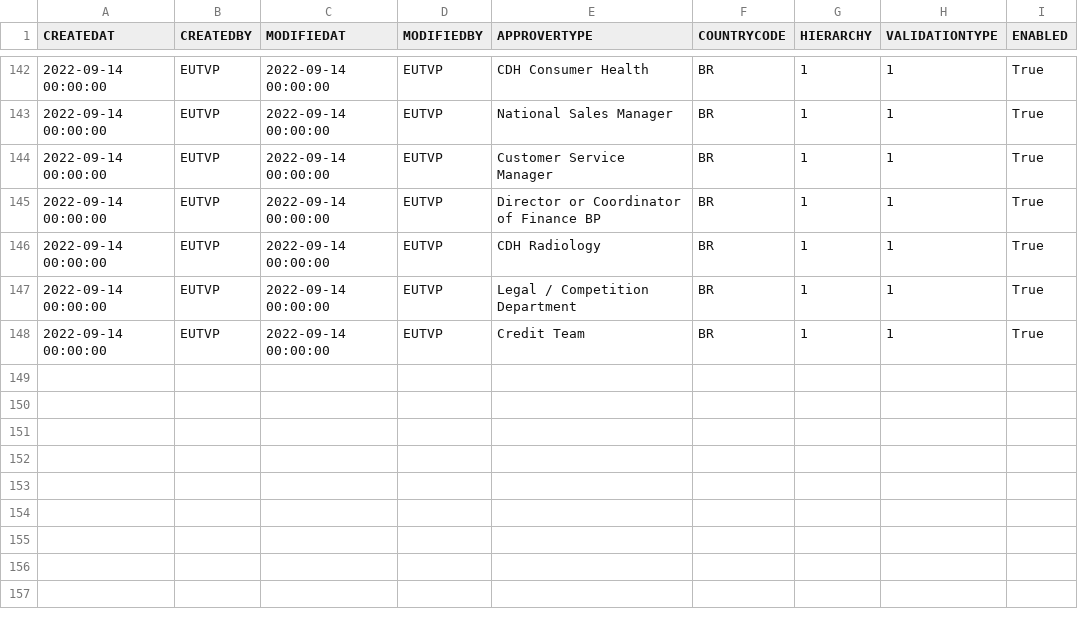
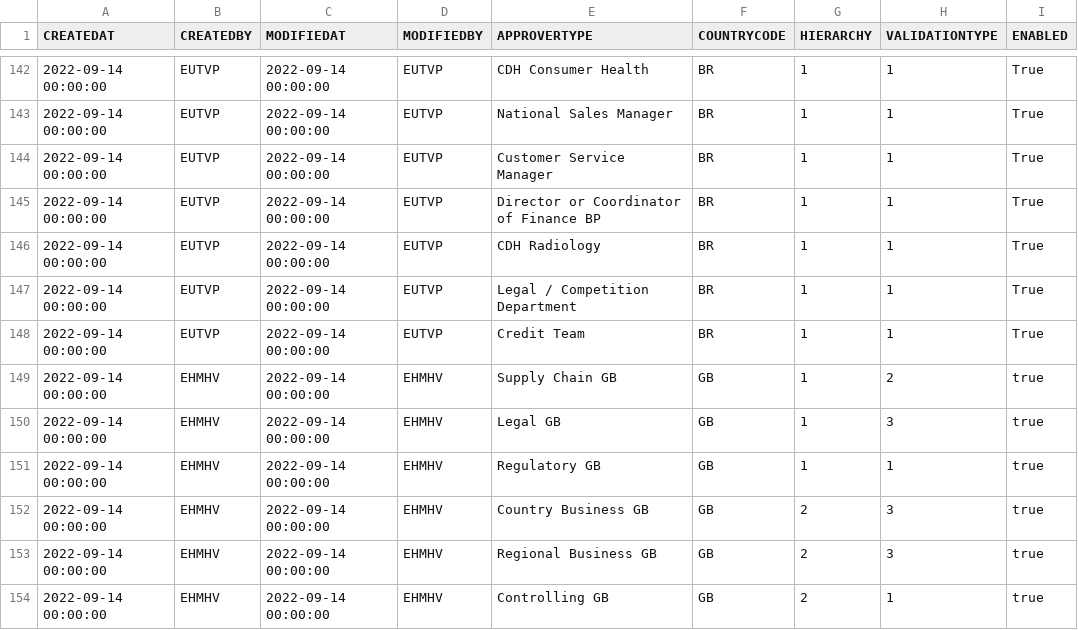
Before and after one commit to mandar-velankar/TNDR_FAST_BACKEND, a CSV file: db/csv/com.bayer.SXTENDER.MasterData-ApproverTypes.csv, drawn as a sheet; only a part is shown, gaps mark what is left out; the diff names each change by its address in the sheet, - before the commit and + after, or states it on an @@ line.

```diff
--- a/db/csv/com.bayer.SXTENDER.MasterData-ApproverTypes.csv
+++ b/db/csv/com.bayer.SXTENDER.MasterData-ApproverTypes.csv
+row 149: 2022-09-14 00:00:00 | EHMHV | 2022-09-14 00:00:00 | EHMHV | Supply Chain GB | GB | 1 | 2 | true
+row 150: 2022-09-14 00:00:00 | EHMHV | 2022-09-14 00:00:00 | EHMHV | Legal GB | GB | 1 | 3 | true
+row 151: 2022-09-14 00:00:00 | EHMHV | 2022-09-14 00:00:00 | EHMHV | Regulatory GB | GB | 1 | 1 | true
+row 152: 2022-09-14 00:00:00 | EHMHV | 2022-09-14 00:00:00 | EHMHV | Country Business GB | GB | 2 | 3 | true
+row 153: 2022-09-14 00:00:00 | EHMHV | 2022-09-14 00:00:00 | EHMHV | Regional Business GB | GB | 2 | 3 | true
+row 154: 2022-09-14 00:00:00 | EHMHV | 2022-09-14 00:00:00 | EHMHV | Controlling GB | GB | 2 | 1 | true
```
Also changed, not shown: db/csv/com.bayer.SXTENDER.MasterData-CountryApprovers.csv, db/csv/com.bayer.SXTENDER.MasterData-MASTER_COUNTRY_CHANNELS.csv, 15 other files.
